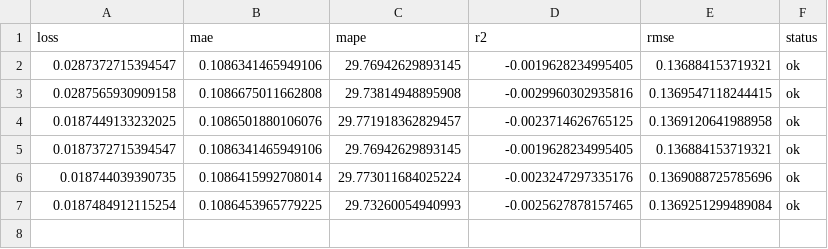
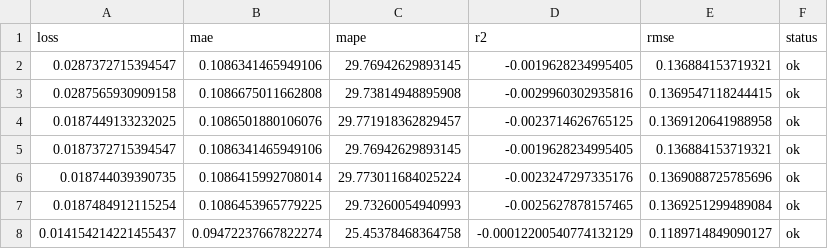
Before and after one commit to autobotsmlops/project, a CSV file: metrics.csv, drawn as a sheet; the diff names each change by its address in the sheet, - before the commit and + after, or states it on an @@ line.

```diff
--- a/metrics.csv
+++ b/metrics.csv
+row 8: 0.014154214221455437 | 0.09472237667822274 | 25.45378468364758 | -0.00012200540774132129 | 0.1189714849090127 | ok
```
Also changed, not shown: 1 other file.
